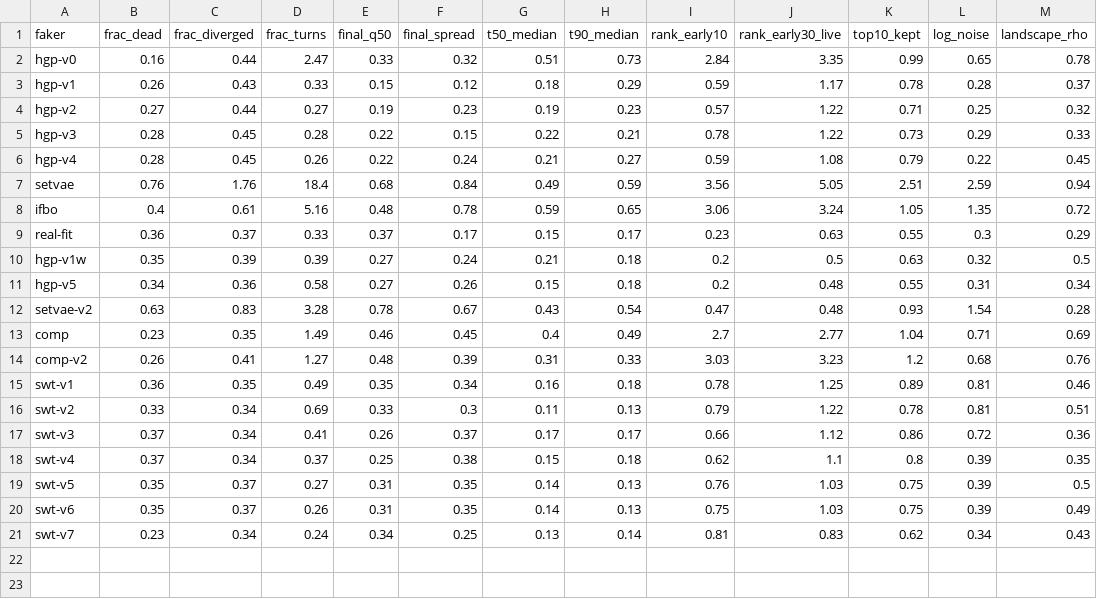
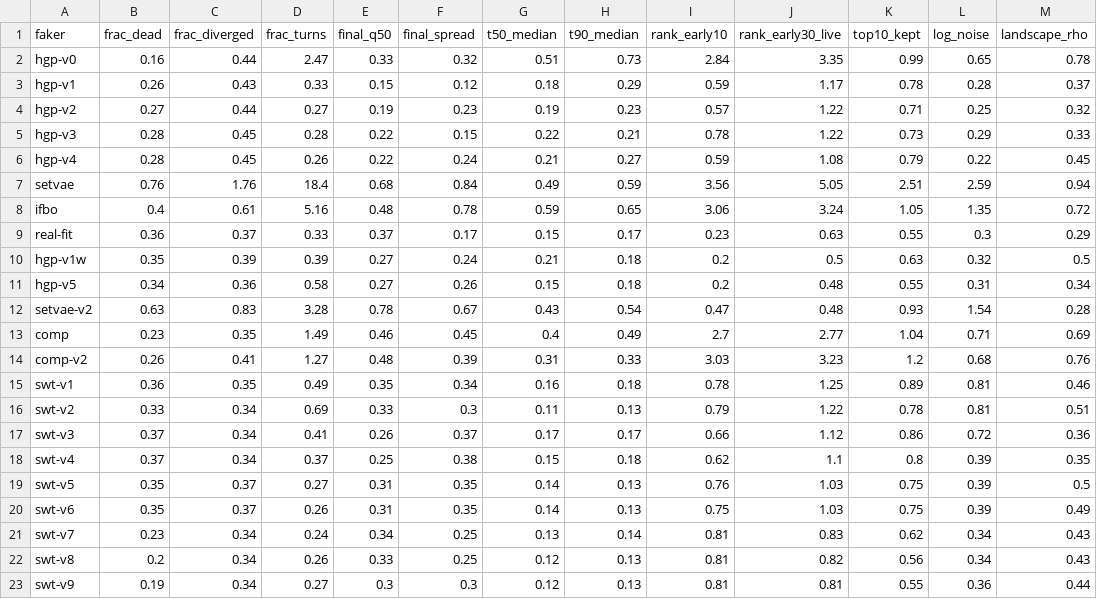
Before and after one commit to ASFaust/lcfaker, a CSV file: results/faker_gaps.csv, drawn as a sheet.

```diff
--- a/results/faker_gaps.csv
+++ b/results/faker_gaps.csv
@@ -21 +21,3 @@ swt-v6,0.35,0.37,0.26,0.31,0.35,0.14,0.13,0.75,1.03,0.75,0.39,0.49
 swt-v7,0.23,0.34,0.24,0.34,0.25,0.13,0.14,0.81,0.83,0.62,0.34,0.43
+swt-v8,0.2,0.34,0.26,0.33,0.25,0.12,0.13,0.81,0.82,0.56,0.34,0.43
+swt-v9,0.19,0.34,0.27,0.3,0.3,0.12,0.13,0.81,0.81,0.55,0.36,0.44
```
Also changed, not shown: results/faker_eval.csv, results/hpo_regret.csv, 6 other files.
